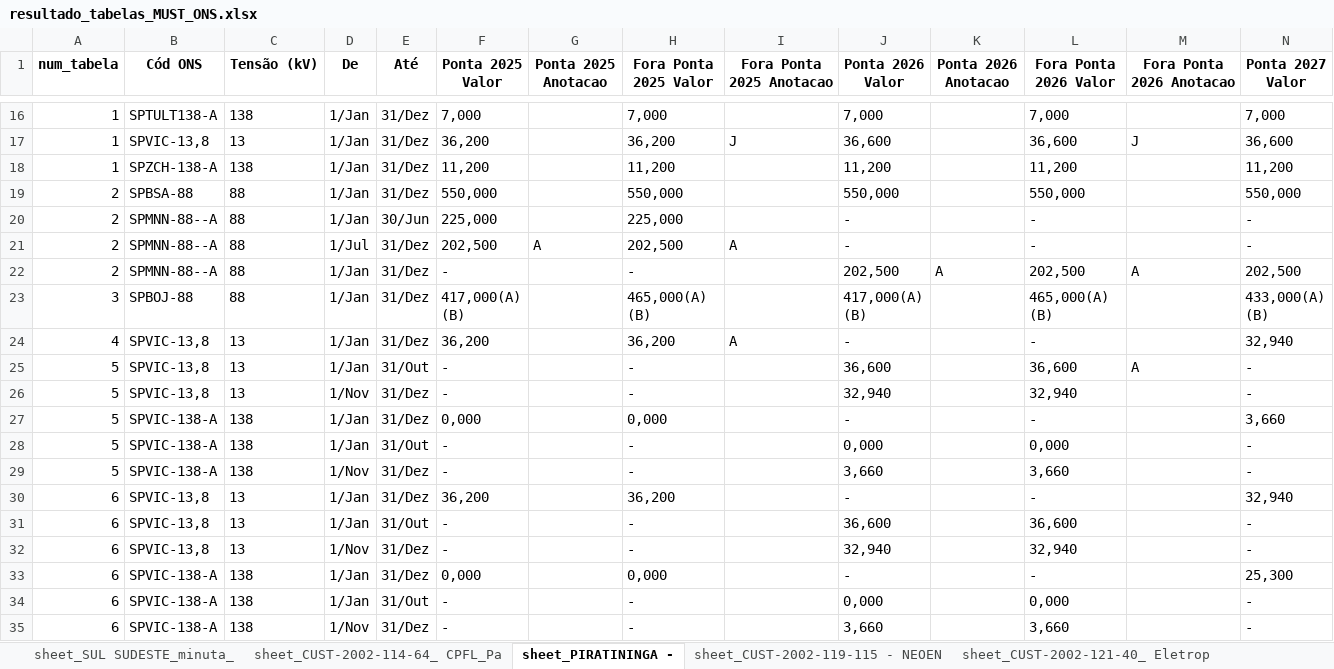
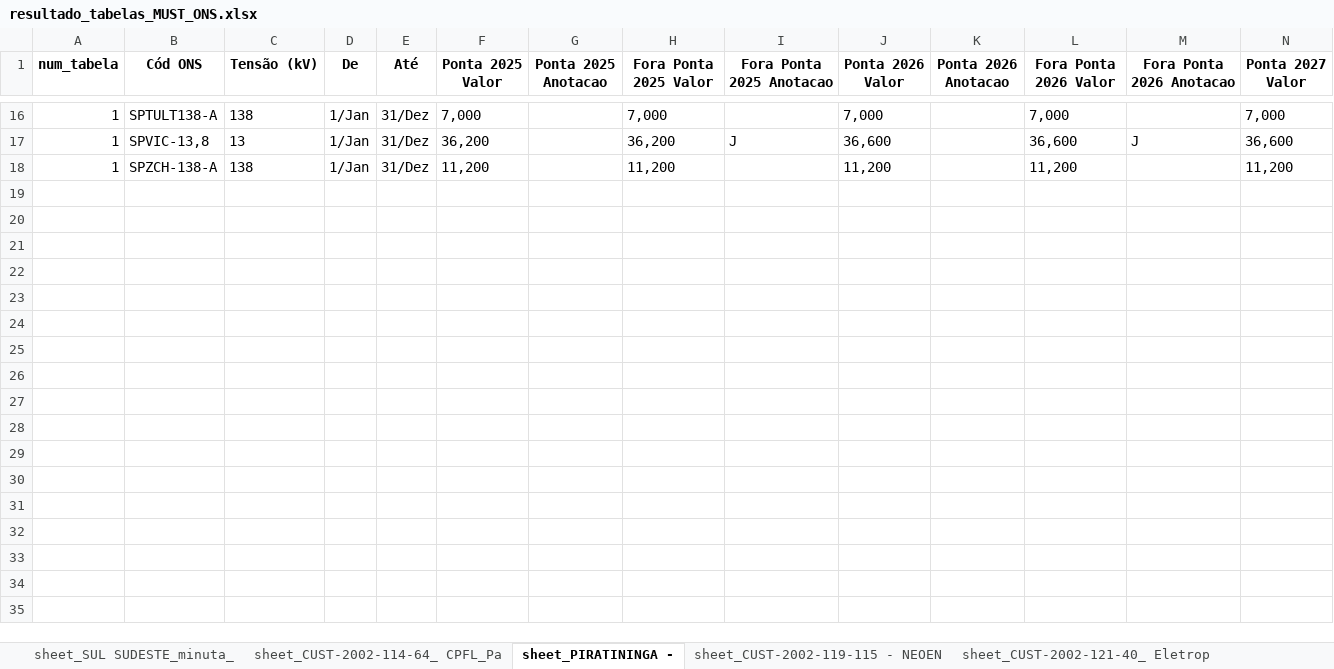
Before and after one commit to PedroVic12/Electrical-System-Simulator, an Excel workbook: ONS_SIMULATOR_SYSTEM/arquivos/tabelas_extraidas/resultado_tabelas_MUST_ONS.xlsx, sheet sheet_PIRATININGA -, drawn as a sheet; only a part is shown, gaps mark what is left out; values as stored, in another font and other column widths than the file's, no borders; rows hold the shown columns only; ↵ is a line break in a cell; the diff names each change by its address in the sheet, - before the commit and + after, or states it on an @@ line.

```diff
--- a/ONS_SIMULATOR_SYSTEM/arquivos/tabelas_extraidas/resultado_tabelas_MUST_ONS.xlsx (sheet sheet_PIRATININGA -)
+++ b/ONS_SIMULATOR_SYSTEM/arquivos/tabelas_extraidas/resultado_tabelas_MUST_ONS.xlsx (sheet sheet_PIRATININGA -)
-row 19: 2 | SPBSA-88 | 88 | 1/Jan | 31/Dez | 550,000 |  | 550,000 |  | 550,000 |  | 550,000 |  | 550,000
-row 20: 2 | SPMNN-88--A | 88 | 1/Jan | 30/Jun | 225,000 |  | 225,000 |  | - |  | - |  | -
-row 21: 2 | SPMNN-88--A | 88 | 1/Jul | 31/Dez | 202,500 | A | 202,500 | A | - |  | - |  | -
-row 22: 2 | SPMNN-88--A | 88 | 1/Jan | 31/Dez | - |  | - |  | 202,500 | A | 202,500 | A | 202,500
-row 23: 3 | SPBOJ-88 | 88 | 1/Jan | 31/Dez | 417,000(A) ↵ (B) |  | 465,000(A) ↵ (B) |  | 417,000(A) ↵ (B) |  | 465,000(A) ↵ (B) |  | 433,000(A) ↵ (B)
-row 24: 4 | SPVIC-13,8 | 13 | 1/Jan | 31/Dez | 36,200 |  | 36,200 | A | - |  | - |  | 32,940
-row 25: 5 | SPVIC-13,8 | 13 | 1/Jan | 31/Out | - |  | - |  | 36,600 |  | 36,600 | A | -
-row 26: 5 | SPVIC-13,8 | 13 | 1/Nov | 31/Dez | - |  | - |  | 32,940 |  | 32,940 |  | -
-row 27: 5 | SPVIC-138-A | 138 | 1/Jan | 31/Dez | 0,000 |  | 0,000 |  | - |  | - |  | 3,660
-row 28: 5 | SPVIC-138-A | 138 | 1/Jan | 31/Out | - |  | - |  | 0,000 |  | 0,000 |  | -
-row 29: 5 | SPVIC-138-A | 138 | 1/Nov | 31/Dez | - |  | - |  | 3,660 |  | 3,660 |  | -
-row 30: 6 | SPVIC-13,8 | 13 | 1/Jan | 31/Dez | 36,200 |  | 36,200 |  | - |  | - |  | 32,940
-row 31: 6 | SPVIC-13,8 | 13 | 1/Jan | 31/Out | - |  | - |  | 36,600 |  | 36,600 |  | -
-row 32: 6 | SPVIC-13,8 | 13 | 1/Nov | 31/Dez | - |  | - |  | 32,940 |  | 32,940 |  | -
-row 33: 6 | SPVIC-138-A | 138 | 1/Jan | 31/Dez | 0,000 |  | 0,000 |  | - |  | - |  | 25,300
-row 34: 6 | SPVIC-138-A | 138 | 1/Jan | 31/Out | - |  | - |  | 0,000 |  | 0,000 |  | -
-row 35: 6 | SPVIC-138-A | 138 | 1/Nov | 31/Dez | - |  | - |  | 3,660 |  | 3,660 |  | -
```
Also changed, not shown: sheet sheet_CUST-2002-119-115 - NEOEN, sheet sheet_CUST-2002-114-64_ CPFL_Pa, sheet sheet_SUL SUDESTE_minuta_, sheet sheet_CUST-2002-121-40_ Eletrop, sheet sheet_JAGUARI -, ONS_SIMULATOR_SYSTEM/arquivos/anotacoes_extraidas/saida_anotacoes_CUST-2002-121-40_ Eletropaulo.xlsx, 6 other files.
